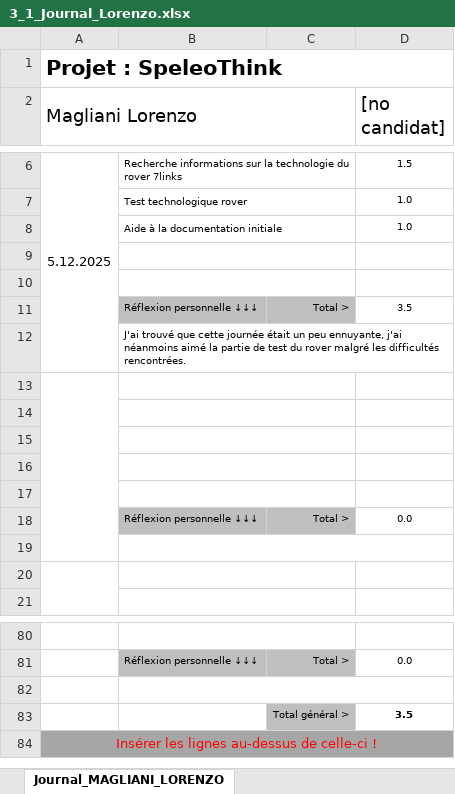
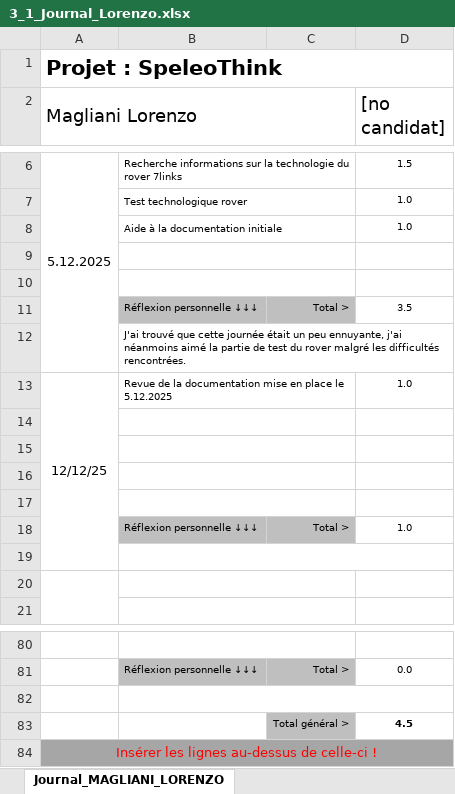
Before and after one commit to Leon-emf/306-G3-SpeleoThink, an Excel workbook: documentation/Lorenzo/3_1_Journal_Lorenzo.xlsx, sheet Journal_MAGLIANI_LORENZO, drawn as a sheet; only a part is shown, gaps mark what is left out; values as stored, in another font and other column widths than the file's, no borders; conditional formats not drawn; removed rows and columns are numbered as before the commit, all else as after; the diff names each change by its address in the sheet, - before the commit and + after, or states it on an @@ line.

```diff
--- a/documentation/Lorenzo/3_1_Journal_Lorenzo.xlsx (sheet Journal_MAGLIANI_LORENZO)
+++ b/documentation/Lorenzo/3_1_Journal_Lorenzo.xlsx (sheet Journal_MAGLIANI_LORENZO)
+row 13: 12/12/25 | Revue de la documentation mise en place le 5.12.2025 |  | 1.0
-A13:A19 merged
-row 17: (empty)
-D18 ([no candidat]): 0.0
+D18 ([no candidat]): 1.0
-D83 ([no candidat]): 3.5
+D83 ([no candidat]): 4.5
```
Also changed, not shown: 1 other file.
